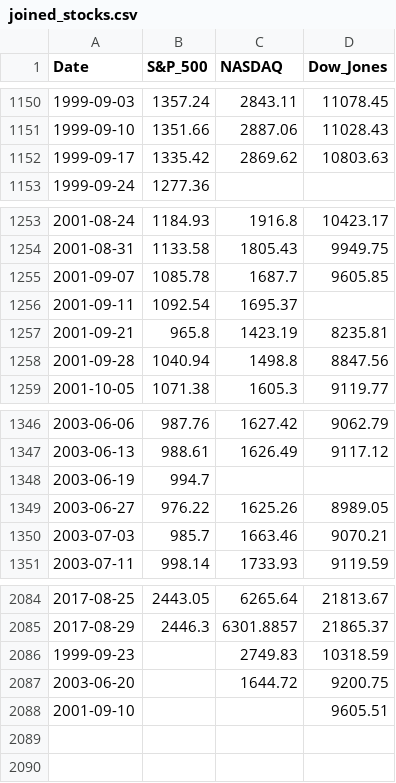
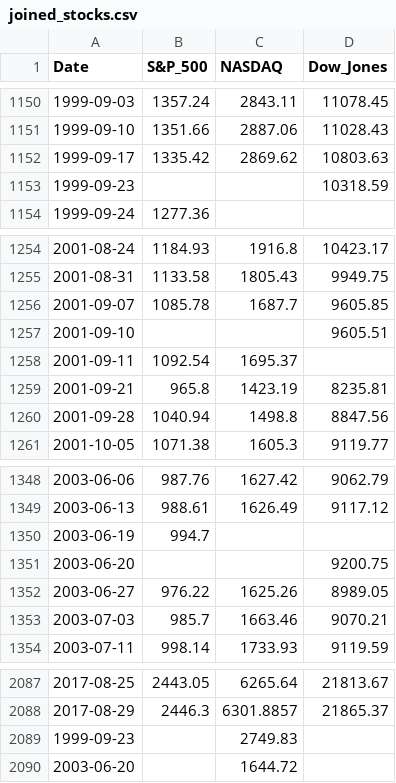
Before and after one commit to THeath15/Team1--Project, a CSV file: Resources/joined_stocks.csv, drawn as a sheet; only a part is shown, gaps mark what is left out.

```diff
--- a/Resources/joined_stocks.csv
+++ b/Resources/joined_stocks.csv
@@ -1152,2 +1152,3 @@ Date,S&P_500,NASDAQ,Dow_Jones
 1999-09-17,1335.42,2869.62,10803.63
+1999-09-23,,,10318.59
 1999-09-24,1277.36,,
@@ -1255,2 +1256,3 @@ Date,S&P_500,NASDAQ,Dow_Jones
 2001-09-07,1085.78,1687.7,9605.85
+2001-09-10,,,9605.51
 2001-09-11,1092.54,1695.37,
@@ -1348,2 +1350,3 @@ Date,S&P_500,NASDAQ,Dow_Jones
 2003-06-19,994.7,,
+2003-06-20,,,9200.75
 2003-06-27,976.22,1625.26,8989.05
@@ -2085,4 +2088,3 @@ Date,S&P_500,NASDAQ,Dow_Jones
 2017-08-29,2446.3,6301.8857,21865.37
-1999-09-23,,2749.83,10318.59
-2003-06-20,,1644.72,9200.75
-2001-09-10,,,9605.51
+1999-09-23,,2749.83,
+2003-06-20,,1644.72,
```
Also changed, not shown: 1 other file.
